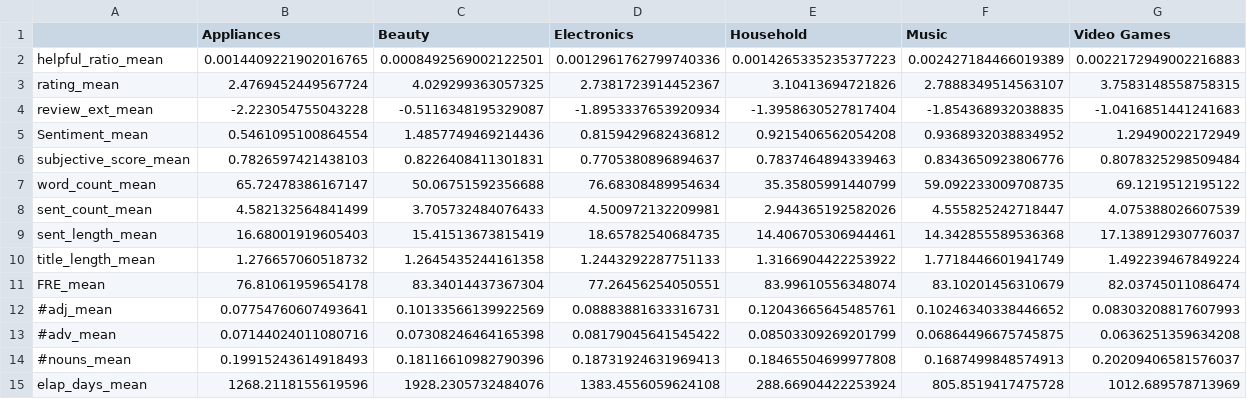
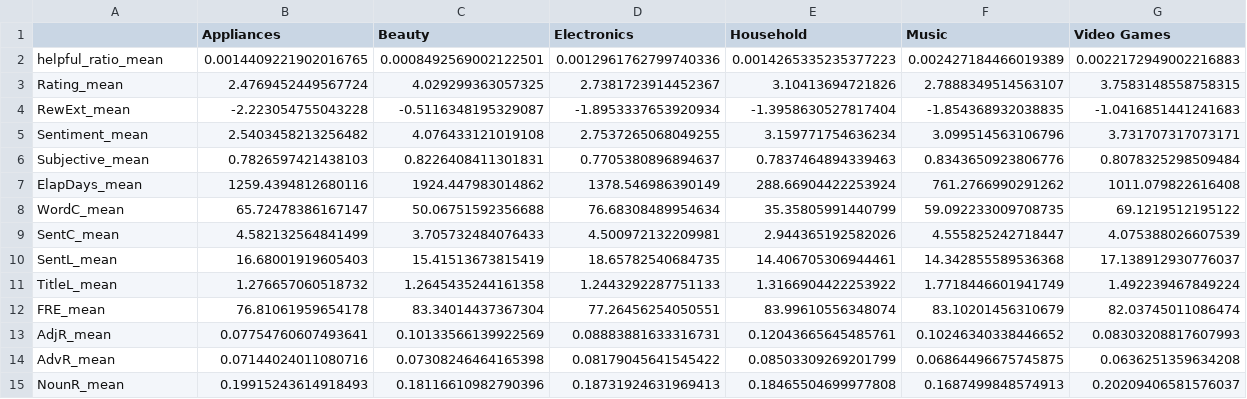
Before and after one commit to PHofmannn/Online-Review, a CSV file: Data Analysis/Results/Helpful/Summary_Stats_Category_mean.csv, drawn as a sheet.

```diff
--- a/Data Analysis/Results/Helpful/Summary_Stats_Category_mean.csv
+++ b/Data Analysis/Results/Helpful/Summary_Stats_Category_mean.csv
@@ -2,14 +2,14 @@
 helpful_ratio_mean,0.0014409221902016765,0.0008492569002122501,0.0012961762799740336,0.0014265335235377223,0.002427184466019389,0.0022172949002216883
-rating_mean,2.4769452449567724,4.029299363057325,2.7381723914452367,3.10413694721826,2.7888349514563107,3.7583148558758315
-review_ext_mean,-2.223054755043228,-0.5116348195329087,-1.8953337653920934,-1.3958630527817404,-1.854368932038835,-1.0416851441241683
-Sentiment_mean,0.5461095100864554,1.4857749469214436,0.8159429682436812,0.9215406562054208,0.9368932038834952,1.29490022172949
-subjective_score_mean,0.7826597421438103,0.8226408411301831,0.7705380896894637,0.7837464894339463,0.8343650923806776,0.8078325298509484
-word_count_mean,65.72478386167147,50.06751592356688,76.68308489954634,35.35805991440799,59.092233009708735,69.1219512195122
-sent_count_mean,4.582132564841499,3.705732484076433,4.500972132209981,2.944365192582026,4.555825242718447,4.075388026607539
-sent_length_mean,16.68001919605403,15.41513673815419,18.65782540684735,14.406705306944461,14.342855589536368,17.138912930776037
-title_length_mean,1.276657060518732,1.2645435244161358,1.2443292287751133,1.3166904422253922,1.7718446601941749,1.492239467849224
+Rating_mean,2.4769452449567724,4.029299363057325,2.7381723914452367,3.10413694721826,2.7888349514563107,3.7583148558758315
+RewExt_mean,-2.223054755043228,-0.5116348195329087,-1.8953337653920934,-1.3958630527817404,-1.854368932038835,-1.0416851441241683
+Sentiment_mean,2.5403458213256482,4.076433121019108,2.7537265068049255,3.159771754636234,3.099514563106796,3.731707317073171
+Subjective_mean,0.7826597421438103,0.8226408411301831,0.7705380896894637,0.7837464894339463,0.8343650923806776,0.8078325298509484
+ElapDays_mean,1259.4394812680116,1924.447983014862,1378.546986390149,288.66904422253924,761.2766990291262,1011.079822616408
+WordC_mean,65.72478386167147,50.06751592356688,76.68308489954634,35.35805991440799,59.092233009708735,69.1219512195122
+SentC_mean,4.582132564841499,3.705732484076433,4.500972132209981,2.944365192582026,4.555825242718447,4.075388026607539
+SentL_mean,16.68001919605403,15.41513673815419,18.65782540684735,14.406705306944461,14.342855589536368,17.138912930776037
+TitleL_mean,1.276657060518732,1.2645435244161358,1.2443292287751133,1.3166904422253922,1.7718446601941749,1.492239467849224
 FRE_mean,76.81061959654178,83.34014437367304,77.26456254050551,83.99610556348074,83.10201456310679,82.03745011086474
-#adj_mean,0.07754760607493641,0.10133566139922569,0.08883881633316731,0.12043665645485761,0.10246340338446652,0.08303208817607993
-#adv_mean,0.07144024011080716,0.07308246464165398,0.08179045641545422,0.08503309269201799,0.06864496675745875,0.0636251359634208
-#nouns_mean,0.19915243614918493,0.18116610982790396,0.18731924631969413,0.18465504699977808,0.1687499848574913,0.20209406581576037
-elap_days_mean,1268.2118155619596,1928.2305732484076,1383.4556059624108,288.66904422253924,805.8519417475728,1012.689578713969
+AdjR_mean,0.07754760607493641,0.10133566139922569,0.08883881633316731,0.12043665645485761,0.10246340338446652,0.08303208817607993
+AdvR_mean,0.07144024011080716,0.07308246464165398,0.08179045641545422,0.08503309269201799,0.06864496675745875,0.0636251359634208
+NounR_mean,0.19915243614918493,0.18116610982790396,0.18731924631969413,0.18465504699977808,0.1687499848574913,0.20209406581576037
```
Also changed, not shown: Data Analysis/Results/Helpful/Summary_Stats_Hedonic_mean.csv, Data Analysis/Results/Total/Summary_Stats_Category_mean.csv, 11 other files.
